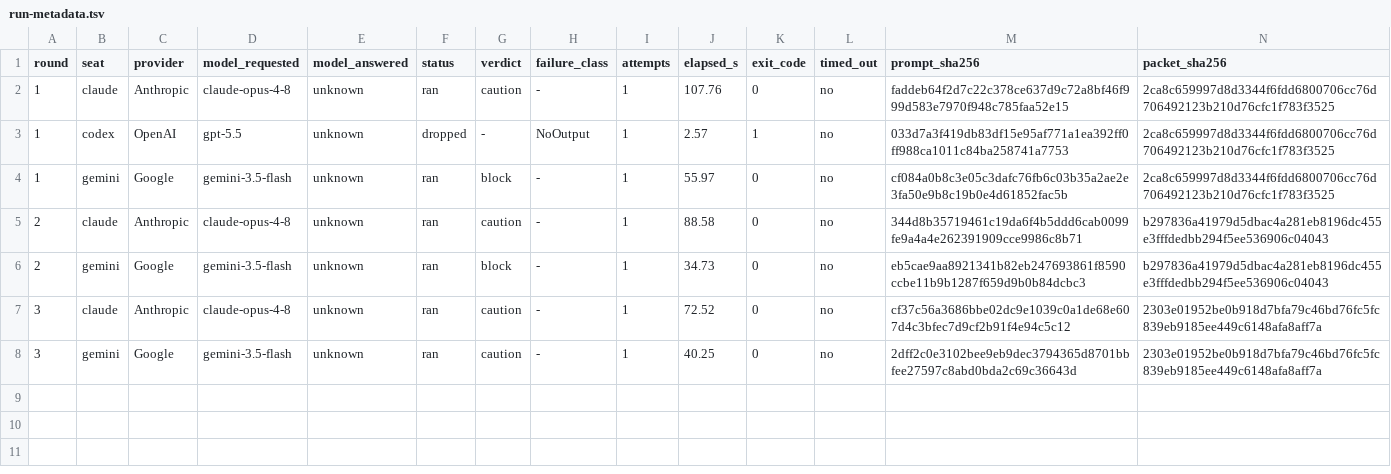
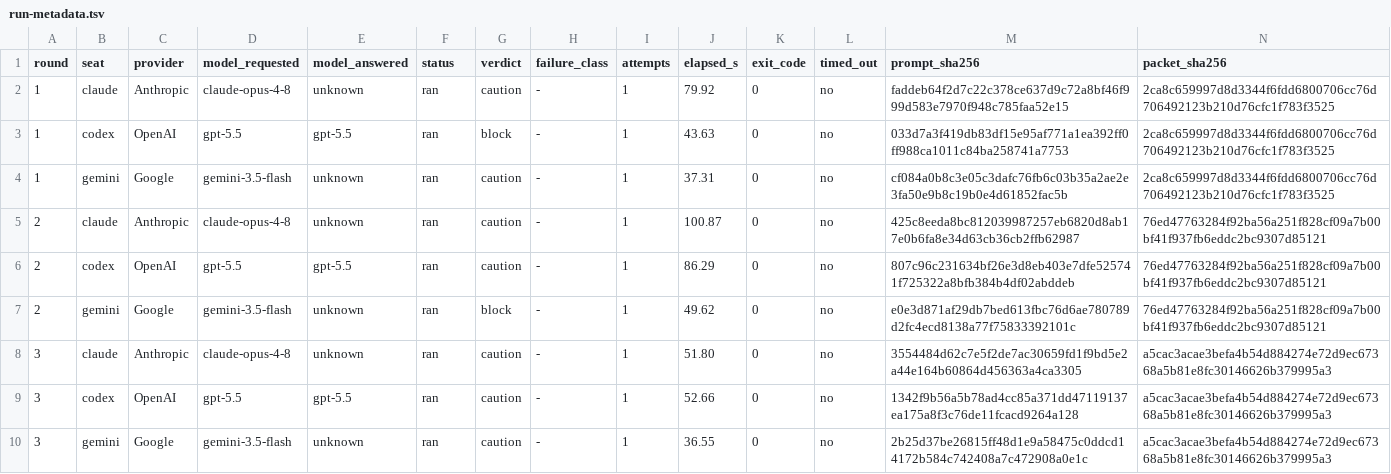
Before and after one commit to timharris707/skills, a TSV file: examples/ratelimiter-readiness-review/run-metadata.tsv, drawn as a sheet.

```diff
--- a/examples/ratelimiter-readiness-review/run-metadata.tsv
+++ b/examples/ratelimiter-readiness-review/run-metadata.tsv
@@ -1,8 +1,10 @@
 round	seat	provider	model_requested	model_answered	status	verdict	failure_class	attempts	elapsed_s	exit_code	timed_out	prompt_sha256	packet_sha256
-1	claude	Anthropic	claude-opus-4-8	unknown	ran	caution	-	1	107.76	0	no	faddeb64f2d7c22c378ce637d9c72a8bf46f999d583e7970f948c785faa52e15	2ca8c659997d8d3344f6fdd6800706cc76d706492123b210d76cfc1f783f3525
-1	codex	OpenAI	gpt-5.5	unknown	dropped	-	NoOutput	1	2.57	1	no	033d7a3f419db83df15e95af771a1ea392ff0ff988ca1011c84ba258741a7753	2ca8c659997d8d3344f6fdd6800706cc76d706492123b210d76cfc1f783f3525
-1	gemini	Google	gemini-3.5-flash	unknown	ran	block	-	1	55.97	0	no	cf084a0b8c3e05c3dafc76fb6c03b35a2ae2e3fa50e9b8c19b0e4d61852fac5b	2ca8c659997d8d3344f6fdd6800706cc76d706492123b210d76cfc1f783f3525
-2	claude	Anthropic	claude-opus-4-8	unknown	ran	caution	-	1	88.58	0	no	344d8b35719461c19da6f4b5ddd6cab0099fe9a4a4e262391909cce9986c8b71	b297836a41979d5dbac4a281eb8196dc455e3fffdedbb294f5ee536906c04043
-2	gemini	Google	gemini-3.5-flash	unknown	ran	block	-	1	34.73	0	no	eb5cae9aa8921341b82eb247693861f8590ccbe11b9b1287f659d9b0b84dcbc3	b297836a41979d5dbac4a281eb8196dc455e3fffdedbb294f5ee536906c04043
-3	claude	Anthropic	claude-opus-4-8	unknown	ran	caution	-	1	72.52	0	no	cf37c56a3686bbe02dc9e1039c0a1de68e607d4c3bfec7d9cf2b91f4e94c5c12	2303e01952be0b918d7bfa79c46bd76fc5fc839eb9185ee449c6148afa8aff7a
-3	gemini	Google	gemini-3.5-flash	unknown	ran	caution	-	1	40.25	0	no	2dff2c0e3102bee9eb9dec3794365d8701bbfee27597c8abd0bda2c69c36643d	2303e01952be0b918d7bfa79c46bd76fc5fc839eb9185ee449c6148afa8aff7a
+1	claude	Anthropic	claude-opus-4-8	unknown	ran	caution	-	1	79.92	0	no	faddeb64f2d7c22c378ce637d9c72a8bf46f999d583e7970f948c785faa52e15	2ca8c659997d8d3344f6fdd6800706cc76d706492123b210d76cfc1f783f3525
+1	codex	OpenAI	gpt-5.5	gpt-5.5	ran	block	-	1	43.63	0	no	033d7a3f419db83df15e95af771a1ea392ff0ff988ca1011c84ba258741a7753	2ca8c659997d8d3344f6fdd6800706cc76d706492123b210d76cfc1f783f3525
+1	gemini	Google	gemini-3.5-flash	unknown	ran	caution	-	1	37.31	0	no	cf084a0b8c3e05c3dafc76fb6c03b35a2ae2e3fa50e9b8c19b0e4d61852fac5b	2ca8c659997d8d3344f6fdd6800706cc76d706492123b210d76cfc1f783f3525
+2	claude	Anthropic	claude-opus-4-8	unknown	ran	caution	-	1	100.87	0	no	425c8eeda8bc812039987257eb6820d8ab17e0b6fa8e34d63cb36cb2ffb62987	76ed47763284f92ba56a251f828cf09a7b00bf41f937fb6eddc2bc9307d85121
+2	codex	OpenAI	gpt-5.5	gpt-5.5	ran	caution	-	1	86.29	0	no	807c96c231634bf26e3d8eb403e7dfe525741f725322a8bfb384b4df02abddeb	76ed47763284f92ba56a251f828cf09a7b00bf41f937fb6eddc2bc9307d85121
+2	gemini	Google	gemini-3.5-flash	unknown	ran	block	-	1	49.62	0	no	e0e3d871af29db7bed613fbc76d6ae780789d2fc4ecd8138a77f75833392101c	76ed47763284f92ba56a251f828cf09a7b00bf41f937fb6eddc2bc9307d85121
+3	claude	Anthropic	claude-opus-4-8	unknown	ran	caution	-	1	51.80	0	no	3554484d62c7e5f2de7ac30659fd1f9bd5e2a44e164b60864d456363a4ca3305	a5cac3acae3befa4b54d884274e72d9ec67368a5b81e8fc30146626b379995a3
+3	codex	OpenAI	gpt-5.5	gpt-5.5	ran	caution	-	1	52.66	0	no	1342f9b56a5b78ad4cc85a371dd47119137ea175a8f3c76de11fcacd9264a128	a5cac3acae3befa4b54d884274e72d9ec67368a5b81e8fc30146626b379995a3
+3	gemini	Google	gemini-3.5-flash	unknown	ran	caution	-	1	36.55	0	no	2b25d37be26815ff48d1e9a58475c0ddcd14172b584c742408a7c472908a0e1c	a5cac3acae3befa4b54d884274e72d9ec67368a5b81e8fc30146626b379995a3
```
Also changed, not shown: 37 other files.
